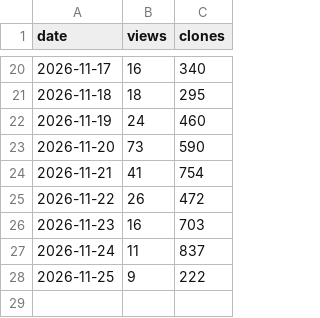
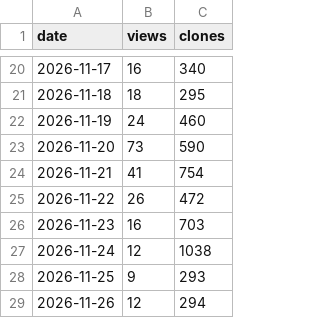
Before and after one commit to musman550/github-traffic-analytics-dashboard, a CSV file: docs/data/daily.csv, drawn as a sheet; only a part is shown, gaps mark what is left out.

```diff
--- a/docs/data/daily.csv
+++ b/docs/data/daily.csv
@@ -26,3 +26,4 @@ date,views,clones
 2026-11-23,16,703
-2026-11-24,11,837
-2026-11-25,9,222
+2026-11-24,12,1038
+2026-11-25,9,293
+2026-11-26,12,294
```
Also changed, not shown: docs/data/repos.csv, 35 other files.
